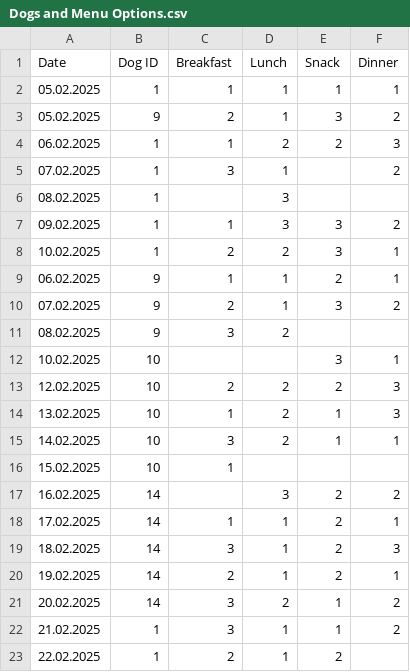
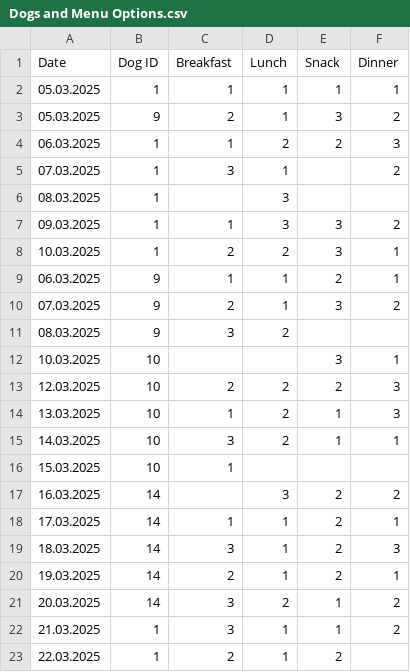
Before and after one commit to the-corg/pudelwohl, a CSV file: DataProviders/DemoDataFiles/Dogs and Menu Options.csv, drawn as a sheet.

```diff
--- a/DataProviders/DemoDataFiles/Dogs and Menu Options.csv
+++ b/DataProviders/DemoDataFiles/Dogs and Menu Options.csv
@@ -1,23 +1,23 @@
 Date|Dog ID|Breakfast|Lunch|Snack|Dinner
-05.02.2025|1|1|1|1|1
-05.02.2025|9|2|1|3|2
-06.02.2025|1|1|2|2|3
-07.02.2025|1|3|1||2
-08.02.2025|1||3||
-09.02.2025|1|1|3|3|2
-10.02.2025|1|2|2|3|1
-06.02.2025|9|1|1|2|1
-07.02.2025|9|2|1|3|2
-08.02.2025|9|3|2||
-10.02.2025|10|||3|1
-12.02.2025|10|2|2|2|3
-13.02.2025|10|1|2|1|3
-14.02.2025|10|3|2|1|1
-15.02.2025|10|1|||
-16.02.2025|14||3|2|2
-17.02.2025|14|1|1|2|1
-18.02.2025|14|3|1|2|3
-19.02.2025|14|2|1|2|1
-20.02.2025|14|3|2|1|2
-21.02.2025|1|3|1|1|2
-22.02.2025|1|2|1|2|
+05.03.2025|1|1|1|1|1
+05.03.2025|9|2|1|3|2
+06.03.2025|1|1|2|2|3
+07.03.2025|1|3|1||2
+08.03.2025|1||3||
+09.03.2025|1|1|3|3|2
+10.03.2025|1|2|2|3|1
+06.03.2025|9|1|1|2|1
+07.03.2025|9|2|1|3|2
+08.03.2025|9|3|2||
+10.03.2025|10|||3|1
+12.03.2025|10|2|2|2|3
+13.03.2025|10|1|2|1|3
+14.03.2025|10|3|2|1|1
+15.03.2025|10|1|||
+16.03.2025|14||3|2|2
+17.03.2025|14|1|1|2|1
+18.03.2025|14|3|1|2|3
+19.03.2025|14|2|1|2|1
+20.03.2025|14|3|2|1|2
+21.03.2025|1|3|1|1|2
+22.03.2025|1|2|1|2|
```
Also changed, not shown: DataProviders/DemoDataFiles/Bookings.csv, DataProviders/DemoDataFiles/Daily Menus and Food IDs.csv, 6 other files.
